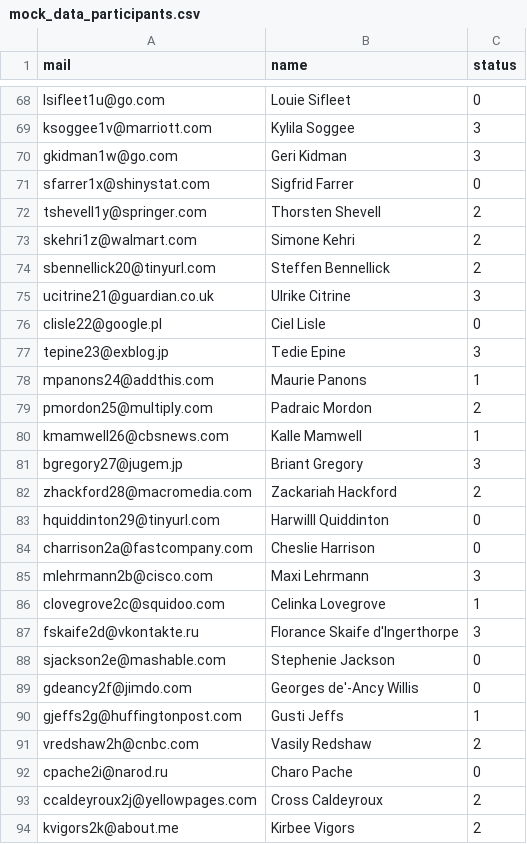
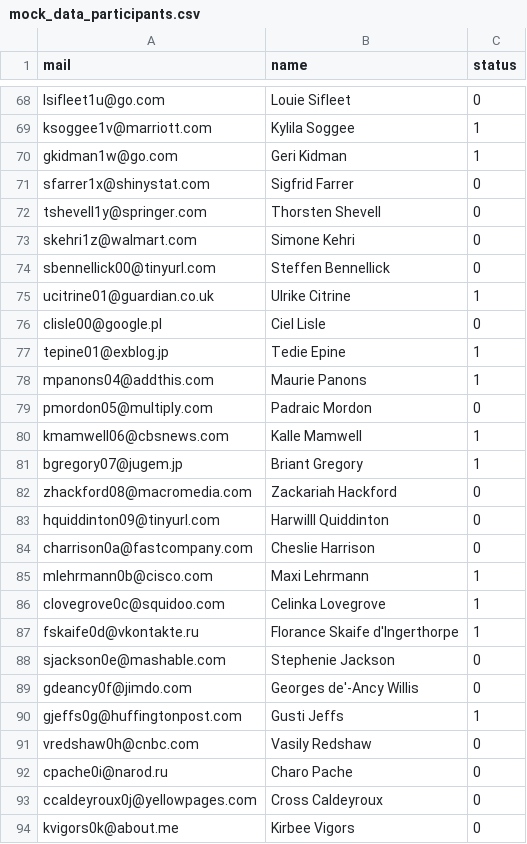
Before and after one commit to structief/skematik, a CSV file: images/api/mock_data_participants.csv, drawn as a sheet; only a part is shown, gaps mark what is left out; the diff covers the shown part only; the diff names each change by its address in the sheet, - before the commit and + after, or states it on an @@ line.

```diff
--- a/images/api/mock_data_participants.csv
+++ b/images/api/mock_data_participants.csv
-C69:C70 (status): 3
+C69:C70 (status): 1
-C72:C74 (status): 2
+C72:C74 (status): 0
-A74 (mail): sbennellick20@tinyurl.com
+A74 (mail): sbennellick00@tinyurl.com
-A75 (mail): ucitrine21@guardian.co.uk
+A75 (mail): ucitrine01@guardian.co.uk
-C75 (status): 3
+C75 (status): 1
-A76 (mail): clisle22@google.pl
+A76 (mail): clisle00@google.pl
-A77 (mail): tepine23@exblog.jp
+A77 (mail): tepine01@exblog.jp
-C77 (status): 3
+C77 (status): 1
-A78 (mail): mpanons24@addthis.com
+A78 (mail): mpanons04@addthis.com
-A79 (mail): pmordon25@multiply.com
+A79 (mail): pmordon05@multiply.com
-C79 (status): 2
+C79 (status): 0
-A80 (mail): kmamwell26@cbsnews.com
+A80 (mail): kmamwell06@cbsnews.com
-A81 (mail): bgregory27@jugem.jp
+A81 (mail): bgregory07@jugem.jp
-C81 (status): 3
+C81 (status): 1
-A82 (mail): zhackford28@macromedia.com
+A82 (mail): zhackford08@macromedia.com
-C82 (status): 2
+C82 (status): 0
-A83 (mail): hquiddinton29@tinyurl.com
+A83 (mail): hquiddinton09@tinyurl.com
-A84 (mail): charrison2a@fastcompany.com
+A84 (mail): charrison0a@fastcompany.com
-A85 (mail): mlehrmann2b@cisco.com
+A85 (mail): mlehrmann0b@cisco.com
-C85 (status): 3
+C85 (status): 1
-A86 (mail): clovegrove2c@squidoo.com
+A86 (mail): clovegrove0c@squidoo.com
-A87 (mail): fskaife2d@vkontakte.ru
+A87 (mail): fskaife0d@vkontakte.ru
-C87 (status): 3
+C87 (status): 1
-A88 (mail): sjackson2e@mashable.com
+A88 (mail): sjackson0e@mashable.com
-A89 (mail): gdeancy2f@jimdo.com
+A89 (mail): gdeancy0f@jimdo.com
-A90 (mail): gjeffs2g@huffingtonpost.com
+A90 (mail): gjeffs0g@huffingtonpost.com
-A91 (mail): vredshaw2h@cnbc.com
+A91 (mail): vredshaw0h@cnbc.com
-C91 (status): 2
+C91 (status): 0
-A92 (mail): cpache2i@narod.ru
+A92 (mail): cpache0i@narod.ru
-A93 (mail): ccaldeyroux2j@yellowpages.com
+A93 (mail): ccaldeyroux0j@yellowpages.com
-C93:C94 (status): 2
+C93:C94 (status): 0
-A94 (mail): kvigors2k@about.me
+A94 (mail): kvigors0k@about.me
```
Also changed, not shown: 53 edited cells elsewhere in this file, 3 other files.
